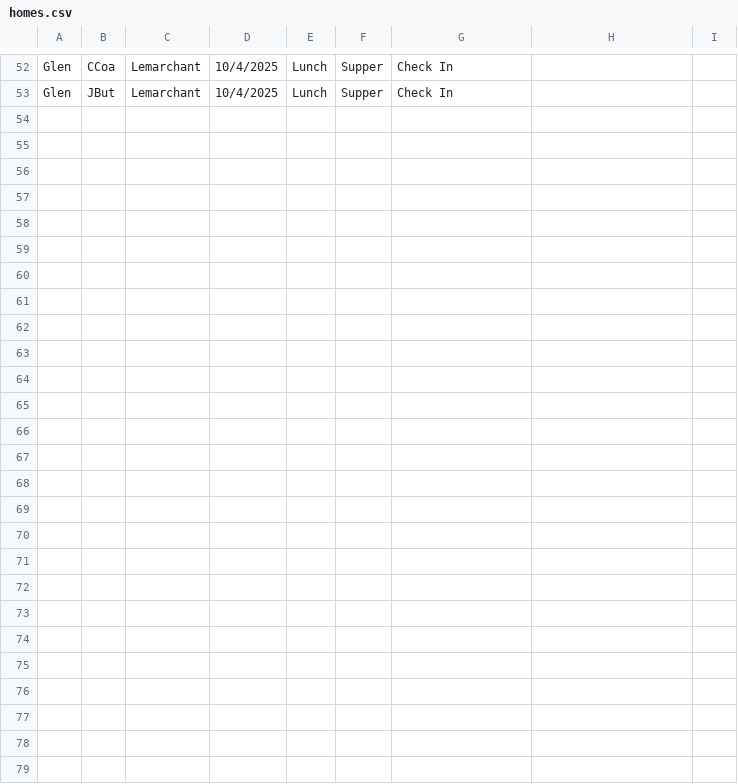
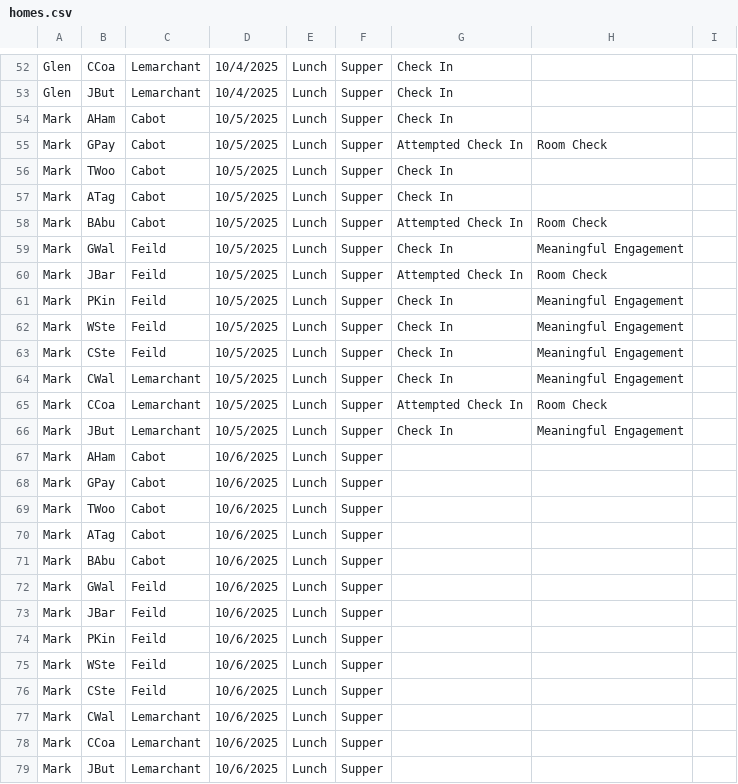
Before and after one commit to rcahill-code/homes-live, a CSV file: data/homes.csv, drawn as a sheet; only a part is shown, gaps mark what is left out; the diff names each change by its address in the sheet, - before the commit and + after, or states it on an @@ line.

```diff
--- a/data/homes.csv
+++ b/data/homes.csv
+row 54: Mark | AHam | Cabot | 10/5/2025 | Lunch | Supper | Check In
+row 55: Mark | GPay | Cabot | 10/5/2025 | Lunch | Supper | Attempted Check In | Room Check
+row 56: Mark | TWoo | Cabot | 10/5/2025 | Lunch | Supper | Check In
+row 57: Mark | ATag | Cabot | 10/5/2025 | Lunch | Supper | Check In
+row 58: Mark | BAbu | Cabot | 10/5/2025 | Lunch | Supper | Attempted Check In | Room Check
+row 59: Mark | GWal | Feild | 10/5/2025 | Lunch | Supper | Check In | Meaningful Engagement
+row 60: Mark | JBar | Feild | 10/5/2025 | Lunch | Supper | Attempted Check In | Room Check
+row 61: Mark | PKin | Feild | 10/5/2025 | Lunch | Supper | Check In | Meaningful Engagement
+row 62: Mark | WSte | Feild | 10/5/2025 | Lunch | Supper | Check In | Meaningful Engagement
+row 63: Mark | CSte | Feild | 10/5/2025 | Lunch | Supper | Check In | Meaningful Engagement
+row 64: Mark | CWal | Lemarchant | 10/5/2025 | Lunch | Supper | Check In | Meaningful Engagement
+row 65: Mark | CCoa | Lemarchant | 10/5/2025 | Lunch | Supper | Attempted Check In | Room Check
+row 66: Mark | JBut | Lemarchant | 10/5/2025 | Lunch | Supper | Check In | Meaningful Engagement
+row 67: Mark | AHam | Cabot | 10/6/2025 | Lunch | Supper
+row 68: Mark | GPay | Cabot | 10/6/2025 | Lunch | Supper
+row 69: Mark | TWoo | Cabot | 10/6/2025 | Lunch | Supper
+row 70: Mark | ATag | Cabot | 10/6/2025 | Lunch | Supper
+row 71: Mark | BAbu | Cabot | 10/6/2025 | Lunch | Supper
+row 72: Mark | GWal | Feild | 10/6/2025 | Lunch | Supper
+row 73: Mark | JBar | Feild | 10/6/2025 | Lunch | Supper
+row 74: Mark | PKin | Feild | 10/6/2025 | Lunch | Supper
+row 75: Mark | WSte | Feild | 10/6/2025 | Lunch | Supper
+row 76: Mark | CSte | Feild | 10/6/2025 | Lunch | Supper
+row 77: Mark | CWal | Lemarchant | 10/6/2025 | Lunch | Supper
+row 78: Mark | CCoa | Lemarchant | 10/6/2025 | Lunch | Supper
+row 79: Mark | JBut | Lemarchant | 10/6/2025 | Lunch | Supper
```
